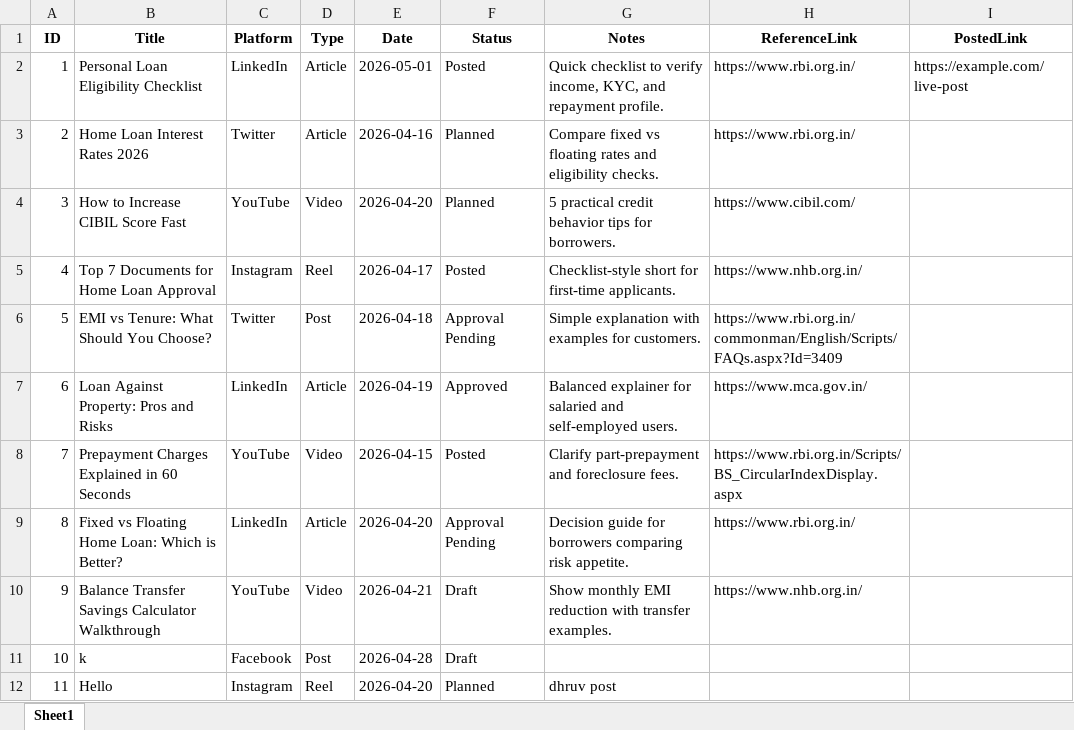
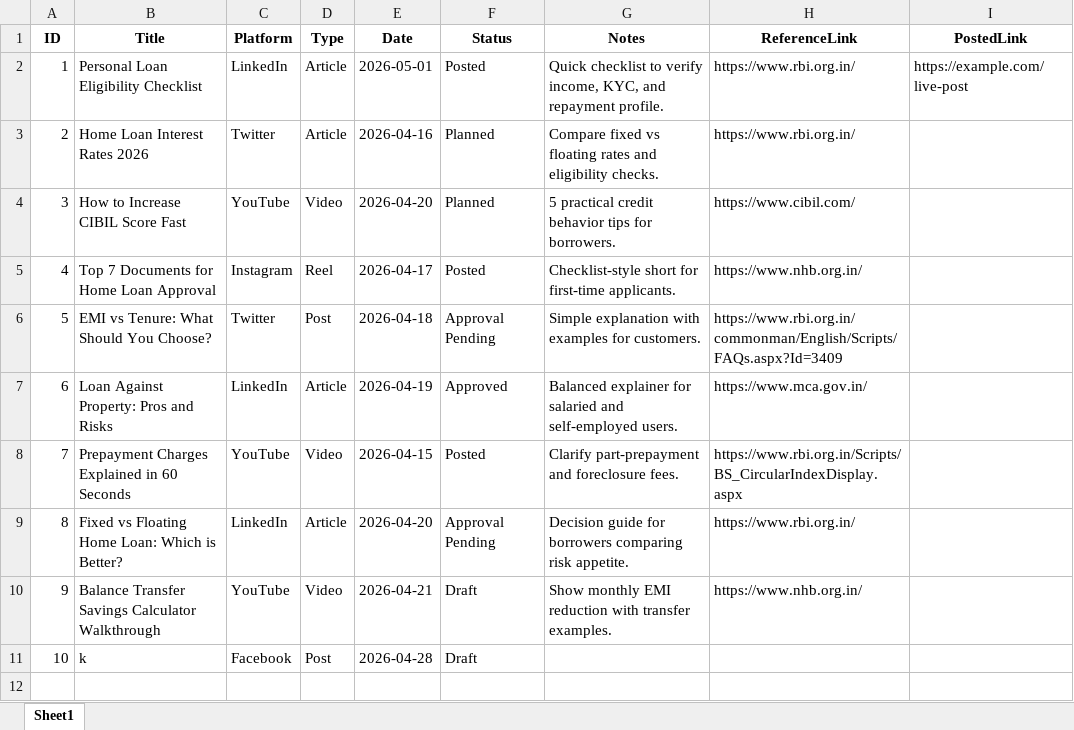
Before and after one commit to vb712/Social-Media-content-planner, an Excel workbook: data/content.xlsx, sheet Sheet1, drawn as a sheet; values as stored, in another font and other column widths than the file's, no borders; the diff names each change by its address in the sheet, - before the commit and + after, or states it on an @@ line.

Commit message:
Revert "Add Credifin social media links to dashboard"
This reverts commit 854591bb95d52f3c44ca0f340bbcd692ccd0f75d.

```diff
--- a/data/content.xlsx (sheet Sheet1)
+++ b/data/content.xlsx (sheet Sheet1)
-row 12: 11 | Hello | Instagram | Reel | 2026-04-20 | Planned | dhruv post
```
Also changed, not shown: 3 other files.
